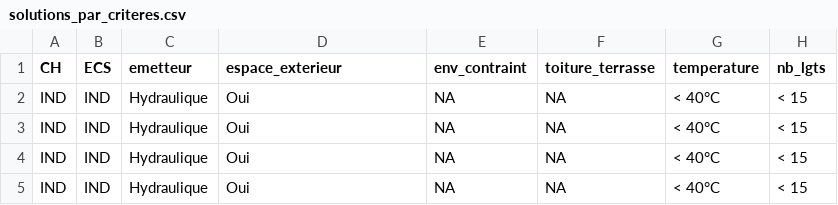
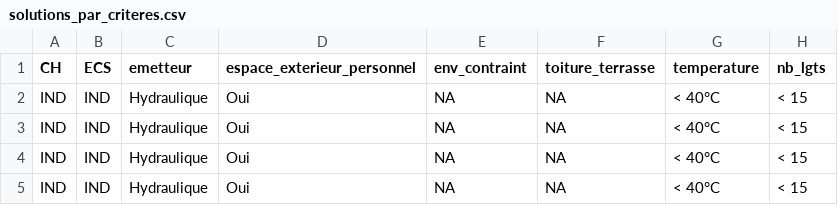
Before and after one commit to incubateur-ademe/pacoupa, a CSV file: assets/solutions_par_criteres.csv, drawn as a sheet; only a part is shown; the diff names each change by its address in the sheet, - before the commit and + after, or states it on an @@ line.

Commit message:
feat: refactor espace_exterieur_personnel in sheet

```diff
--- a/assets/solutions_par_criteres.csv
+++ b/assets/solutions_par_criteres.csv
-D1: espace_exterieur
+D1: espace_exterieur_personnel
```
Also changed, not shown: 4 other files.
